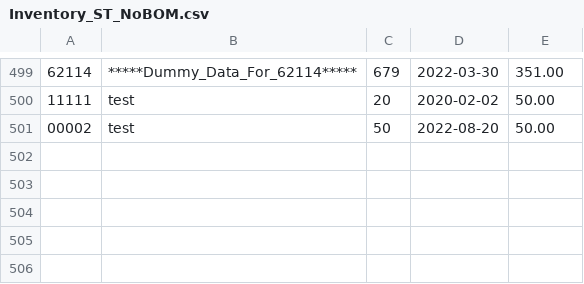
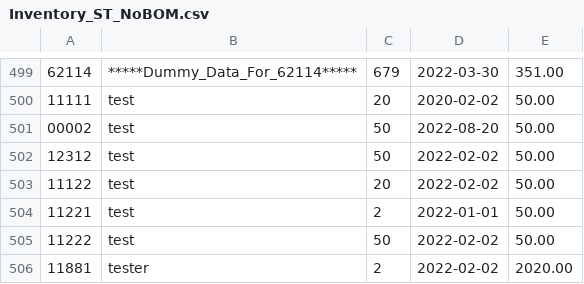
Before and after one commit to C08DTecson/CS02-Inventory, a CSV file: Inventory_ST_NoBOM.csv, drawn as a sheet; only a part is shown, gaps mark what is left out.

Commit message:
fixes for inventory sort

```diff
--- a/Inventory_ST_NoBOM.csv
+++ b/Inventory_ST_NoBOM.csv
@@ -501 +501,6 @@
 "00002","test","50","2022-08-20","50.00"
+"12312","test","50","2022-02-02","50.00"
+"11122","test","20","2022-02-02","50.00"
+"11221","test","2","2022-01-01","50.00"
+"11222","test","50","2022-02-02","50.00"
+"11881","tester","2","2022-02-02","2020.00"
```
Also changed, not shown: sample1.csv, 3 other files.
